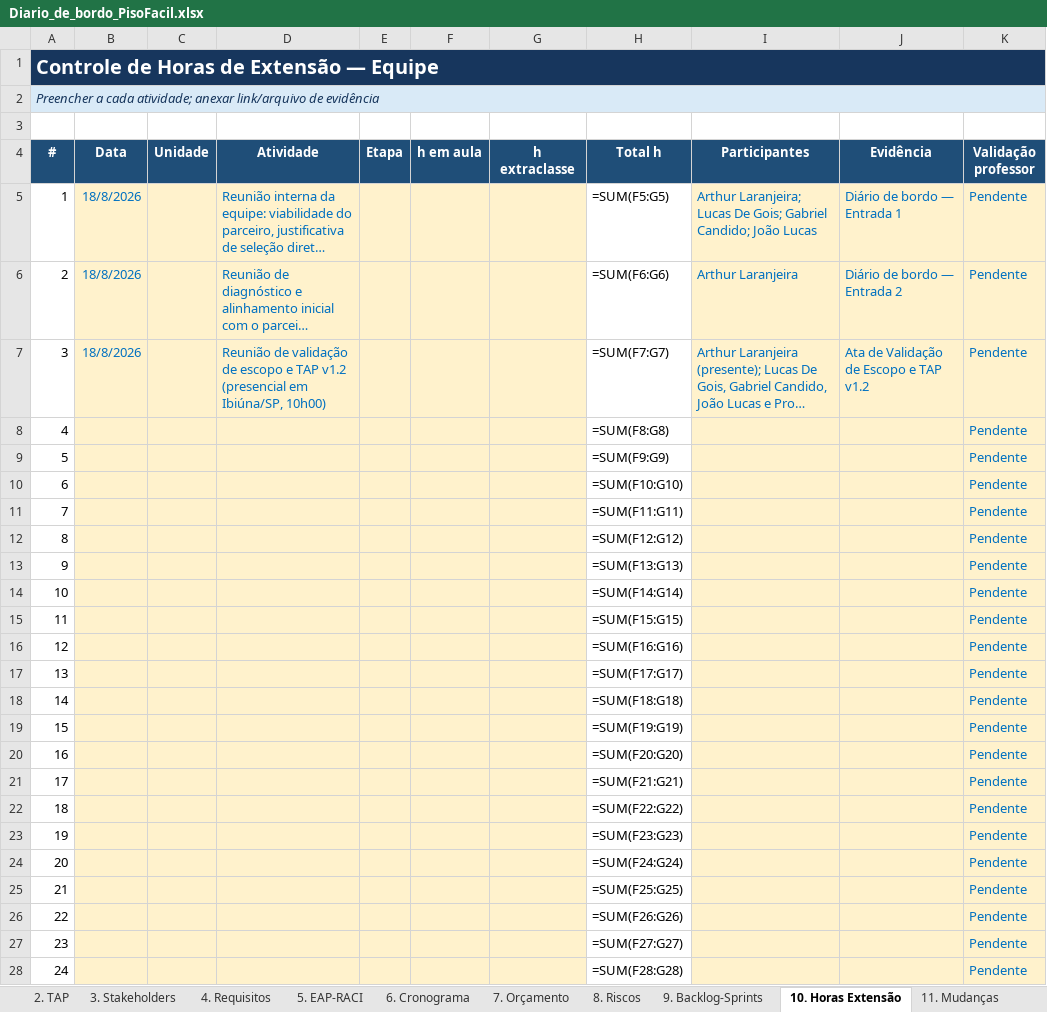
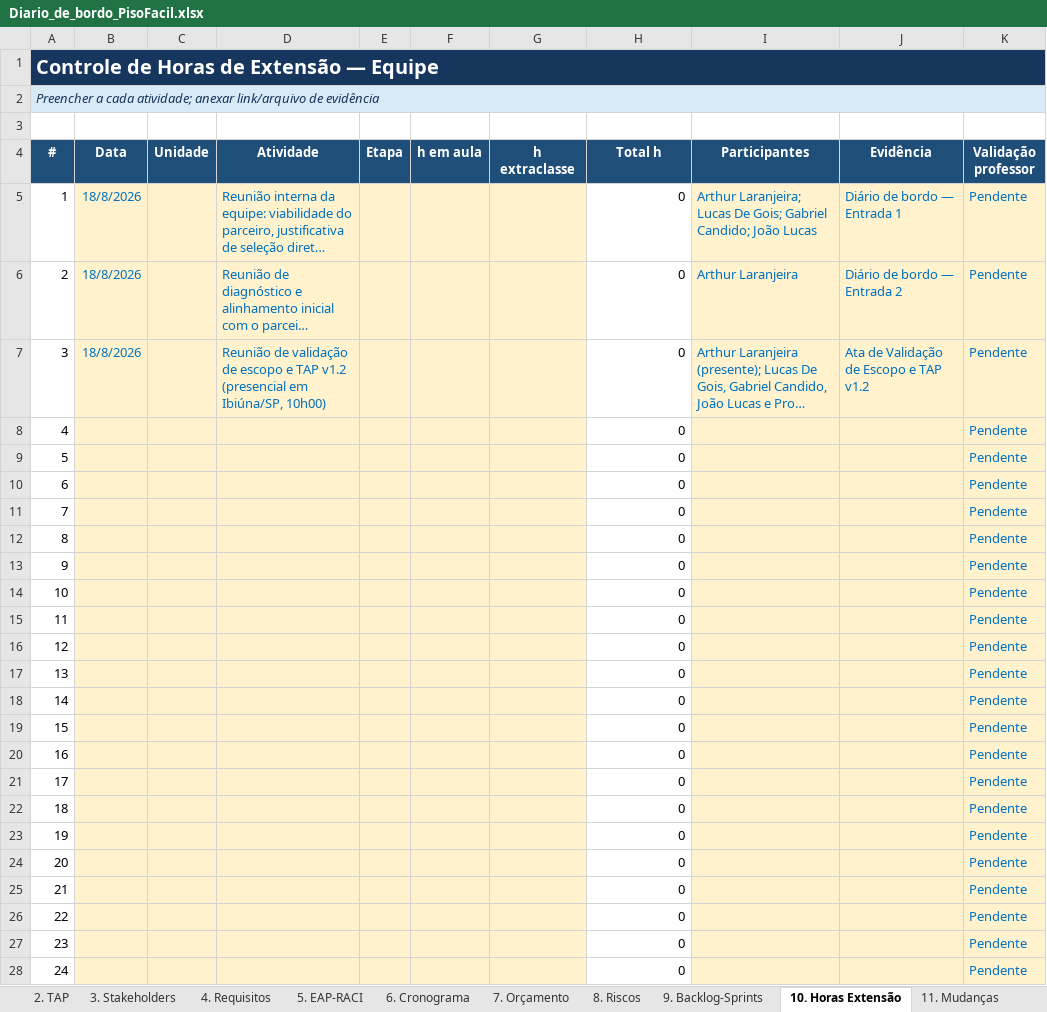
Before and after one commit to gabriel-candido-silva/Piso-Facil, an Excel workbook: Diario-de-Bordo/Diario_de_bordo_PisoFacil.xlsx, sheet 10. Horas Extensão, drawn as a sheet; only a part is shown; long unchanged cells end in …; values as stored, in another font and other column widths than the file's, no borders; formulas without a stored value are shown as written; the diff covers the shown part only; the diff names each change by its address in the sheet, - before the commit and + after, or states it on an @@ line.

```diff
--- a/Diario-de-Bordo/Diario_de_bordo_PisoFacil.xlsx (sheet 10. Horas Extensão)
+++ b/Diario-de-Bordo/Diario_de_bordo_PisoFacil.xlsx (sheet 10. Horas Extensão)
-H5 (Total h): =SUM(F5:G5)
+H5 (Total h): 0
-H6 (Total h): =SUM(F6:G6)
+H6 (Total h): 0
-H7 (Total h): =SUM(F7:G7)
+H7 (Total h): 0
-H8 (Total h): =SUM(F8:G8)
+H8 (Total h): 0
-H9 (Total h): =SUM(F9:G9)
+H9 (Total h): 0
-H10 (Total h): =SUM(F10:G10)
+H10 (Total h): 0
-H11 (Total h): =SUM(F11:G11)
+H11 (Total h): 0
-H12 (Total h): =SUM(F12:G12)
+H12 (Total h): 0
-H13 (Total h): =SUM(F13:G13)
+H13 (Total h): 0
-H14 (Total h): =SUM(F14:G14)
+H14 (Total h): 0
-H15 (Total h): =SUM(F15:G15)
+H15 (Total h): 0
-H16 (Total h): =SUM(F16:G16)
+H16 (Total h): 0
-H17 (Total h): =SUM(F17:G17)
+H17 (Total h): 0
-H18 (Total h): =SUM(F18:G18)
+H18 (Total h): 0
-H19 (Total h): =SUM(F19:G19)
+H19 (Total h): 0
-H20 (Total h): =SUM(F20:G20)
+H20 (Total h): 0
-H21 (Total h): =SUM(F21:G21)
+H21 (Total h): 0
-H22 (Total h): =SUM(F22:G22)
+H22 (Total h): 0
-H23 (Total h): =SUM(F23:G23)
+H23 (Total h): 0
-H24 (Total h): =SUM(F24:G24)
+H24 (Total h): 0
-H25 (Total h): =SUM(F25:G25)
+H25 (Total h): 0
-H26 (Total h): =SUM(F26:G26)
+H26 (Total h): 0
-H27 (Total h): =SUM(F27:G27)
+H27 (Total h): 0
-H28 (Total h): =SUM(F28:G28)
+H28 (Total h): 0
```
Also changed, not shown: 39 edited cells elsewhere in this sheet, sheet 13. EVM, sheet 7. Orçamento, sheet 8. Riscos, sheet 14. Indicadores ODS, sheet Dashboard, sheet 1. Identificação, charts or pictures.
